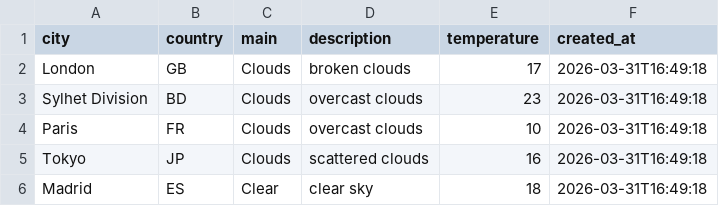
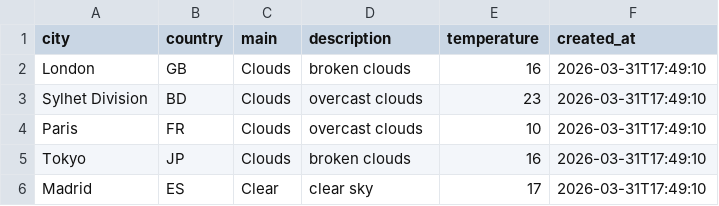
Before and after one commit to amzzz930/weather-api-integration, a CSV file: weather_data.csv, drawn as a sheet.

```diff
--- a/weather_data.csv
+++ b/weather_data.csv
@@ -1,6 +1,6 @@
 city,country,main,description,temperature,created_at
-London,GB,Clouds,broken clouds,17,2026-03-31T16:49:18
-Sylhet Division,BD,Clouds,overcast clouds,23,2026-03-31T16:49:18
-Paris,FR,Clouds,overcast clouds,10,2026-03-31T16:49:18
-Tokyo,JP,Clouds,scattered clouds,16,2026-03-31T16:49:18
-Madrid,ES,Clear,clear sky,18,2026-03-31T16:49:18
+London,GB,Clouds,broken clouds,16,2026-03-31T17:49:10
+Sylhet Division,BD,Clouds,overcast clouds,23,2026-03-31T17:49:10
+Paris,FR,Clouds,overcast clouds,10,2026-03-31T17:49:10
+Tokyo,JP,Clouds,broken clouds,16,2026-03-31T17:49:10
+Madrid,ES,Clear,clear sky,17,2026-03-31T17:49:10
```
